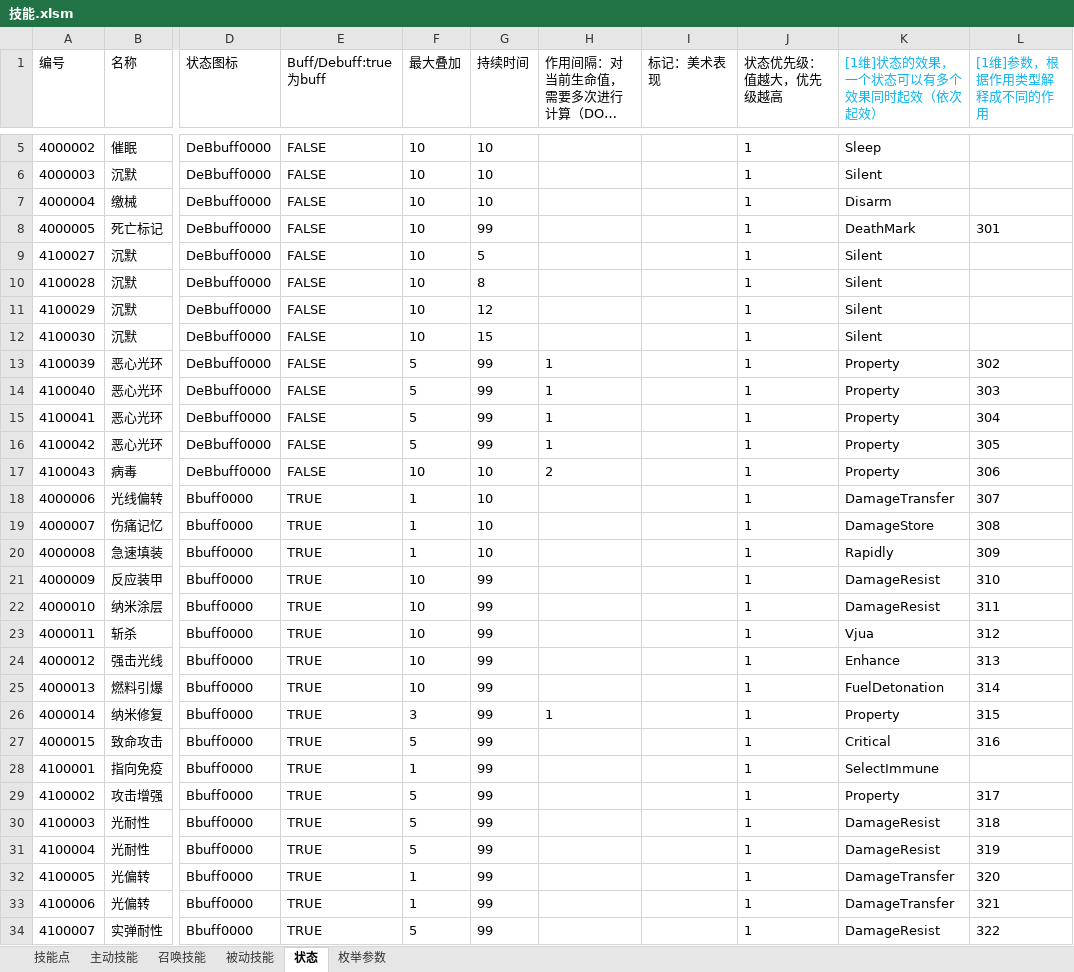
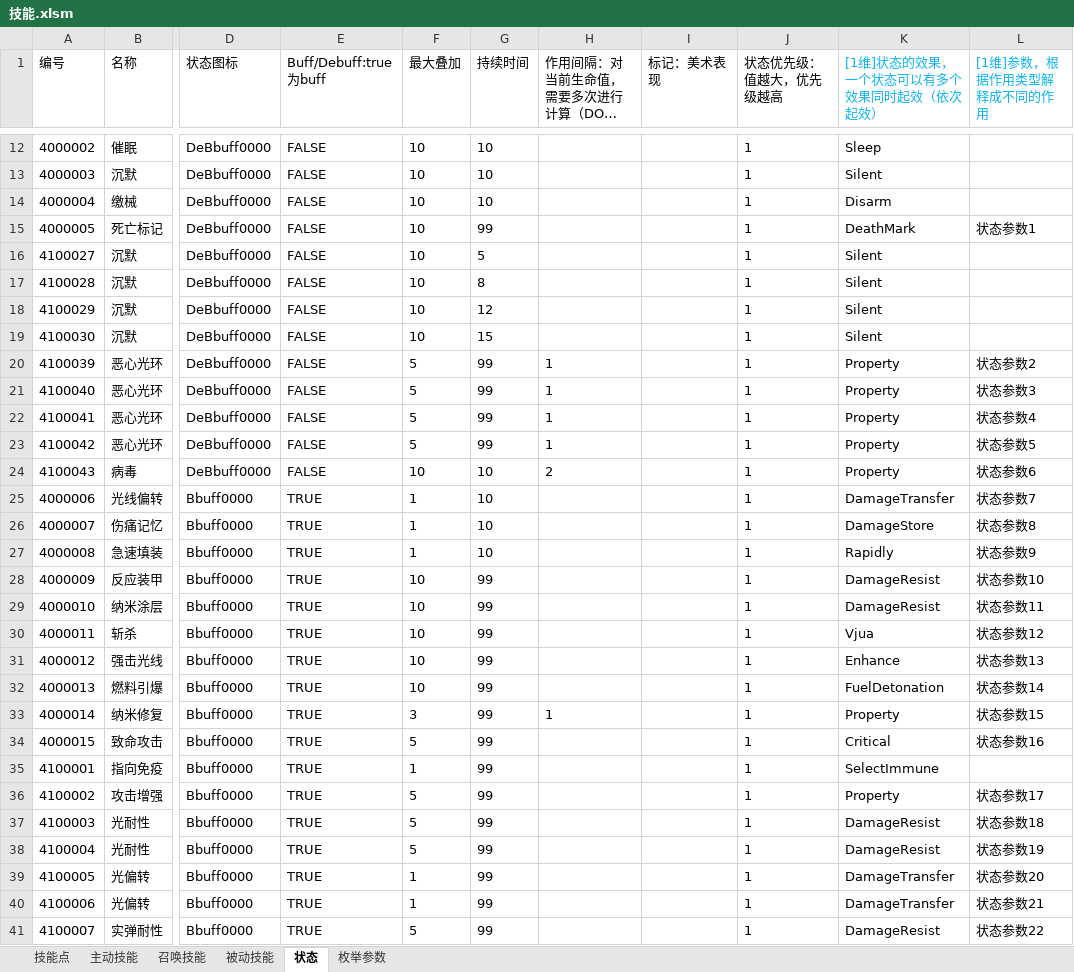
Before and after one commit to Canvastudio/Prometheus, an Excel workbook: Design/原始配置表/技能.xlsm, sheet 状态, drawn as a sheet; only a part is shown, gaps mark what is left out; long unchanged cells end in …; values as stored, in another font and other column widths than the file's, no borders; conditional formats and table styles not drawn; addresses are those after the commit; the diff covers the shown part only; the diff names each change by its address in the sheet, - before the commit and + after, or states it on an @@ line.

```diff
--- a/Design/原始配置表/技能.xlsm (sheet 状态)
+++ b/Design/原始配置表/技能.xlsm (sheet 状态)
-L15 ([1维]参数，根据作用类型解释成不同的作用): 301
+L15 ([1维]参数，根据作用类型解释成不同的作用): 状态参数1
-L20 ([1维]参数，根据作用类型解释成不同的作用): 302
+L20 ([1维]参数，根据作用类型解释成不同的作用): 状态参数2
-L21 ([1维]参数，根据作用类型解释成不同的作用): 303
+L21 ([1维]参数，根据作用类型解释成不同的作用): 状态参数3
-L22 ([1维]参数，根据作用类型解释成不同的作用): 304
+L22 ([1维]参数，根据作用类型解释成不同的作用): 状态参数4
-L23 ([1维]参数，根据作用类型解释成不同的作用): 305
+L23 ([1维]参数，根据作用类型解释成不同的作用): 状态参数5
-L24 ([1维]参数，根据作用类型解释成不同的作用): 306
+L24 ([1维]参数，根据作用类型解释成不同的作用): 状态参数6
-L25 ([1维]参数，根据作用类型解释成不同的作用): 307
+L25 ([1维]参数，根据作用类型解释成不同的作用): 状态参数7
-L26 ([1维]参数，根据作用类型解释成不同的作用): 308
+L26 ([1维]参数，根据作用类型解释成不同的作用): 状态参数8
-L27 ([1维]参数，根据作用类型解释成不同的作用): 309
+L27 ([1维]参数，根据作用类型解释成不同的作用): 状态参数9
-L28 ([1维]参数，根据作用类型解释成不同的作用): 310
+L28 ([1维]参数，根据作用类型解释成不同的作用): 状态参数10
-L29 ([1维]参数，根据作用类型解释成不同的作用): 311
+L29 ([1维]参数，根据作用类型解释成不同的作用): 状态参数11
-L30 ([1维]参数，根据作用类型解释成不同的作用): 312
+L30 ([1维]参数，根据作用类型解释成不同的作用): 状态参数12
-L31 ([1维]参数，根据作用类型解释成不同的作用): 313
+L31 ([1维]参数，根据作用类型解释成不同的作用): 状态参数13
-L32 ([1维]参数，根据作用类型解释成不同的作用): 314
+L32 ([1维]参数，根据作用类型解释成不同的作用): 状态参数14
-L33 ([1维]参数，根据作用类型解释成不同的作用): 315
+L33 ([1维]参数，根据作用类型解释成不同的作用): 状态参数15
-L34 ([1维]参数，根据作用类型解释成不同的作用): 316
+L34 ([1维]参数，根据作用类型解释成不同的作用): 状态参数16
-L36 ([1维]参数，根据作用类型解释成不同的作用): 317
+L36 ([1维]参数，根据作用类型解释成不同的作用): 状态参数17
-L37 ([1维]参数，根据作用类型解释成不同的作用): 318
+L37 ([1维]参数，根据作用类型解释成不同的作用): 状态参数18
-L38 ([1维]参数，根据作用类型解释成不同的作用): 319
+L38 ([1维]参数，根据作用类型解释成不同的作用): 状态参数19
-L39 ([1维]参数，根据作用类型解释成不同的作用): 320
+L39 ([1维]参数，根据作用类型解释成不同的作用): 状态参数20
-L40 ([1维]参数，根据作用类型解释成不同的作用): 321
+L40 ([1维]参数，根据作用类型解释成不同的作用): 状态参数21
-L41 ([1维]参数，根据作用类型解释成不同的作用): 322
+L41 ([1维]参数，根据作用类型解释成不同的作用): 状态参数22
```
Also changed, not shown: 7 added rows and 38 edited cells elsewhere in this sheet, sheet 被动技能, sheet 主动技能, Design/原始配置表/自定义参数.xlsm, 4 other files.
